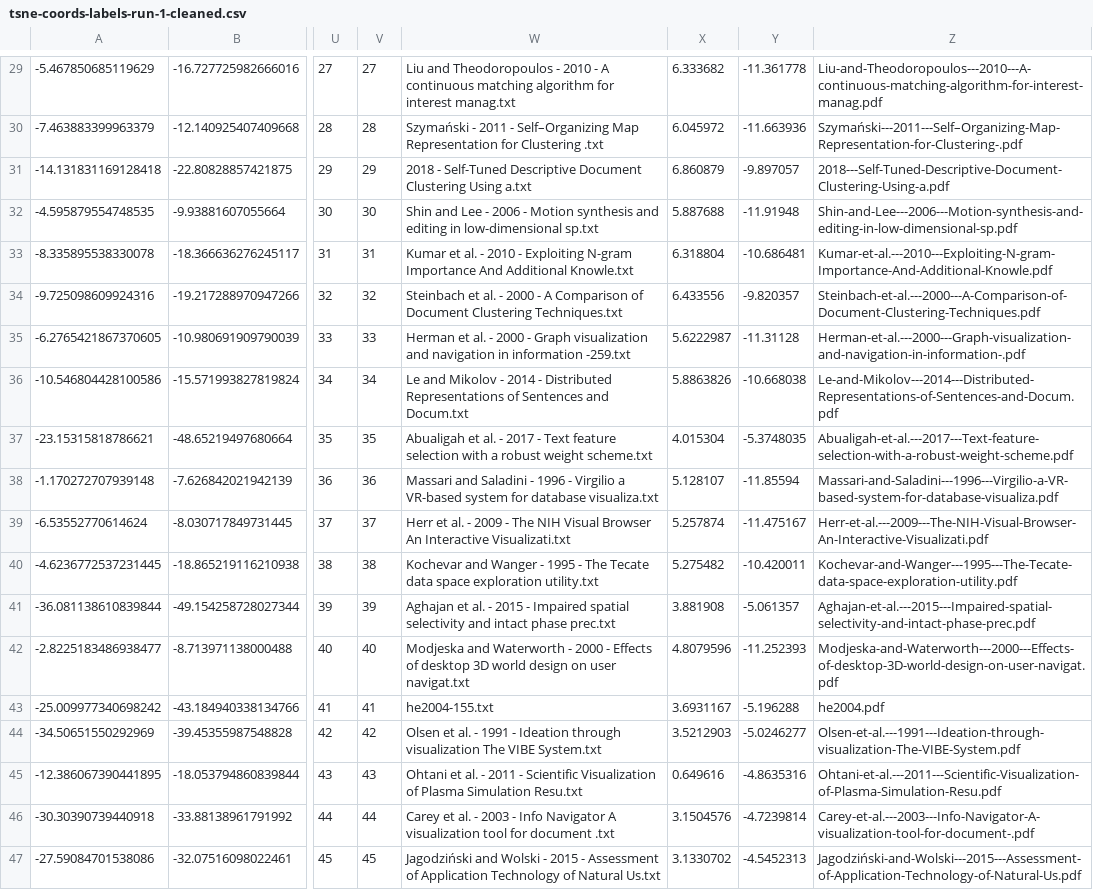
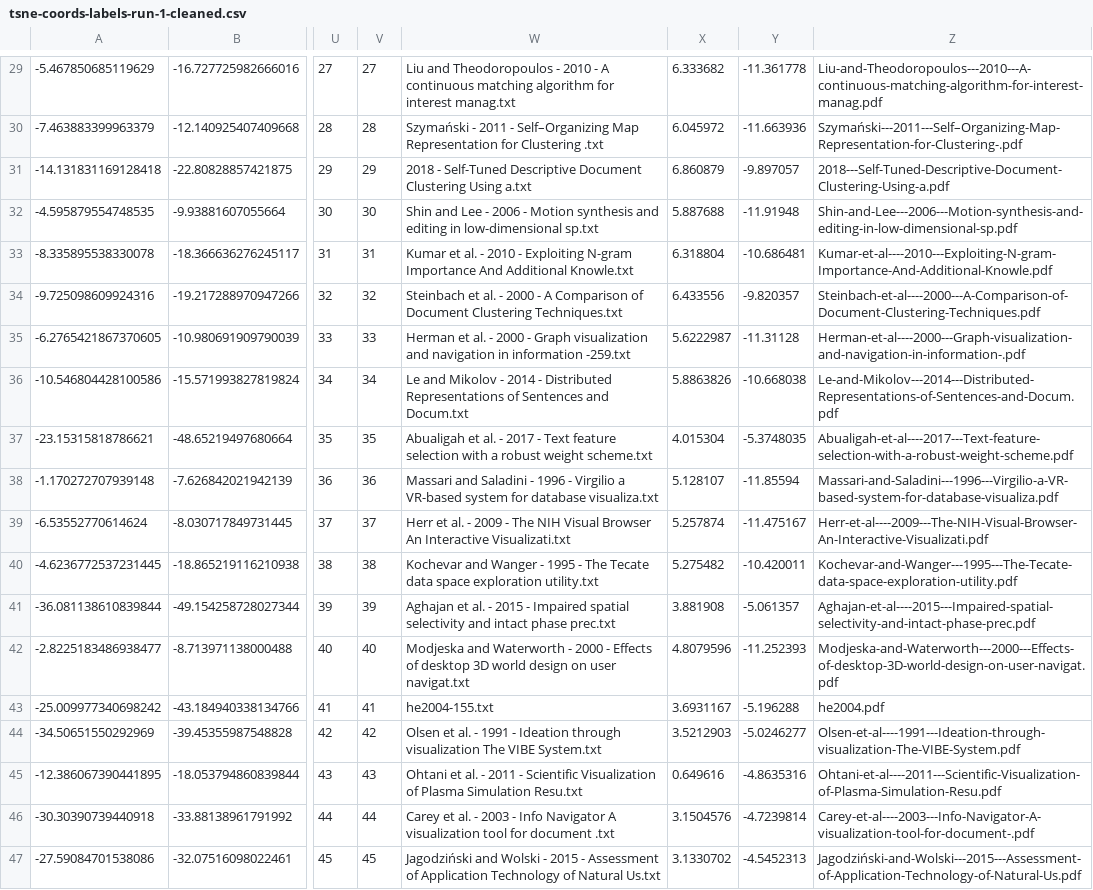
Before and after one commit to micahstubbs/doc2space, a CSV file: frontends/webvr/tsne-coords-labels-run-1-cleaned.csv, drawn as a sheet; only a part is shown, gaps mark what is left out; the diff covers the shown part only; the diff names each change by its address in the sheet, - before the commit and + after, or states it on an @@ line.

```diff
--- a/frontends/webvr/tsne-coords-labels-run-1-cleaned.csv
+++ b/frontends/webvr/tsne-coords-labels-run-1-cleaned.csv
-Z33: Kumar-et-al.---2010---Exploiting-N-gram-Importance-And-Additional-Knowle.pdf
+Z33: Kumar-et-al----2010---Exploiting-N-gram-Importance-And-Additional-Knowle.pdf
-Z34: Steinbach-et-al.---2000---A-Comparison-of-Document-Clustering-Techniques.pdf
+Z34: Steinbach-et-al----2000---A-Comparison-of-Document-Clustering-Techniques.pdf
-Z35: Herman-et-al.---2000---Graph-visualization-and-navigation-in-information-.pdf
+Z35: Herman-et-al----2000---Graph-visualization-and-navigation-in-information-.pdf
-Z37: Abualigah-et-al.---2017---Text-feature-selection-with-a-robust-weight-scheme.pdf
+Z37: Abualigah-et-al----2017---Text-feature-selection-with-a-robust-weight-scheme.pdf
-Z39: Herr-et-al.---2009---The-NIH-Visual-Browser-An-Interactive-Visualizati.pdf
+Z39: Herr-et-al----2009---The-NIH-Visual-Browser-An-Interactive-Visualizati.pdf
-Z41: Aghajan-et-al.---2015---Impaired-spatial-selectivity-and-intact-phase-prec.pdf
+Z41: Aghajan-et-al----2015---Impaired-spatial-selectivity-and-intact-phase-prec.pdf
-Z44: Olsen-et-al.---1991---Ideation-through-visualization-The-VIBE-System.pdf
+Z44: Olsen-et-al----1991---Ideation-through-visualization-The-VIBE-System.pdf
-Z45: Ohtani-et-al.---2011---Scientific-Visualization-of-Plasma-Simulation-Resu.pdf
+Z45: Ohtani-et-al----2011---Scientific-Visualization-of-Plasma-Simulation-Resu.pdf
-Z46: Carey-et-al.---2003---Info-Navigator-A-visualization-tool-for-document-.pdf
+Z46: Carey-et-al----2003---Info-Navigator-A-visualization-tool-for-document-.pdf
```
Also changed, not shown: 68 edited cells elsewhere in this file, 2 other files.
